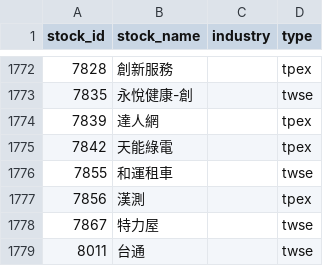
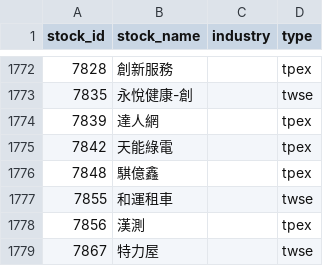
Before and after one commit to ZDYoyoyo/stock, a CSV file: data/history/stock_info.csv, drawn as a sheet; only a part is shown, gaps mark what is left out; the shorter side is filled out with more unchanged rows; the diff names each change by its address in the sheet, - before the commit and + after, or states it on an @@ line.

```diff
--- a/data/history/stock_info.csv
+++ b/data/history/stock_info.csv
+row 1776: 7848 | 騏億鑫 |  | tpex
```
Also changed, not shown: data/history/picks.csv, 6 other files.
